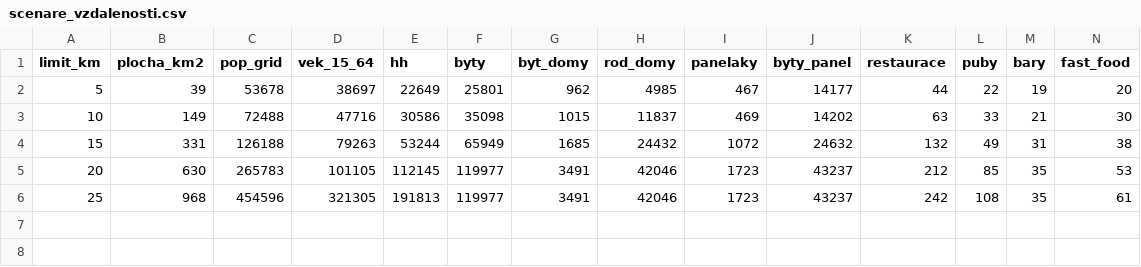
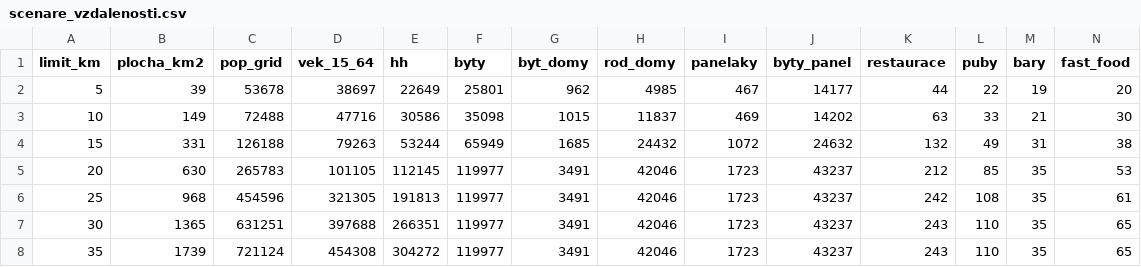
Before and after one commit to MetrPikeska/vecerkaplus-spatial-analyst, a CSV file: output/scenare_vzdalenosti.csv, drawn as a sheet; only a part is shown; rows hold the shown columns only; the diff names each change by its address in the sheet, - before the commit and + after, or states it on an @@ line.

```diff
--- a/output/scenare_vzdalenosti.csv
+++ b/output/scenare_vzdalenosti.csv
+row 7: 30 | 1365 | 631251 | 397688 | 266351 | 119977 | 3491 | 42046 | 1723 | 43237 | 243 | 110 | 35 | 65
+row 8: 35 | 1739 | 721124 | 454308 | 304272 | 119977 | 3491 | 42046 | 1723 | 43237 | 243 | 110 | 35 | 65
```
Also changed, not shown: 4 other files.
